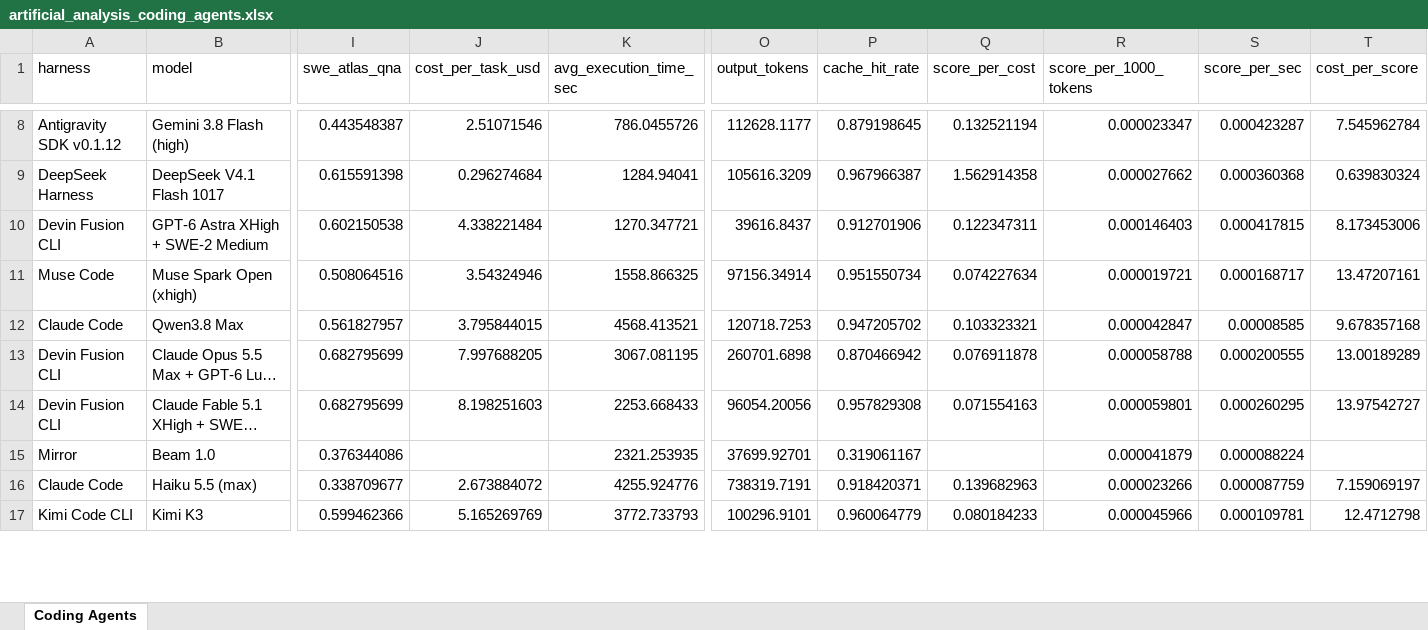
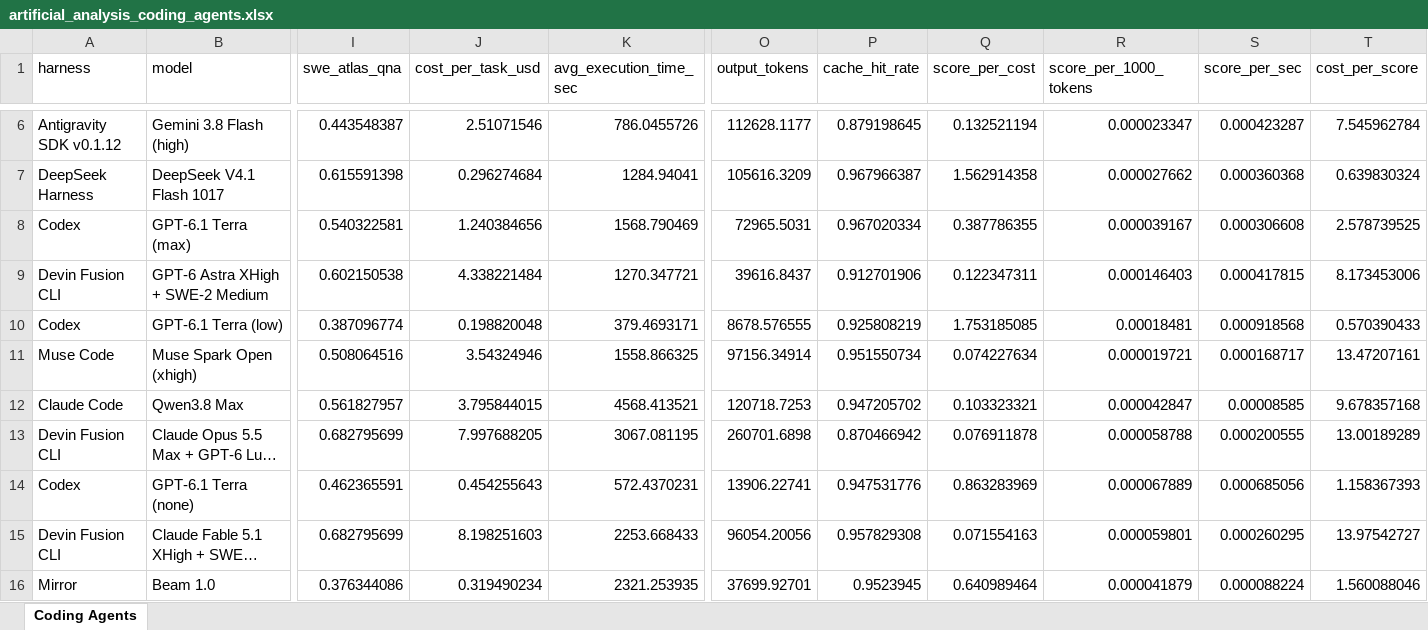
Before and after one commit to ons96/coding-agents-leaderboard, an Excel workbook: data/artificial_analysis_coding_agents.xlsx, sheet Coding Agents, drawn as a sheet; only a part is shown, gaps mark what is left out; the shorter side is filled out with more unchanged rows; long unchanged cells end in …; values as stored, in another font and other column widths than the file's, no borders; addresses are those after the commit; rows hold the shown columns only; the diff covers the shown part only; the diff names each change by its address in the sheet, - before the commit and + after, or states it on an @@ line.

```diff
--- a/data/artificial_analysis_coding_agents.xlsx (sheet Coding Agents)
+++ b/data/artificial_analysis_coding_agents.xlsx (sheet Coding Agents)
+row 8: Codex | GPT-6.1 Terra (max) | 0.540322581 | 1.240384656 | 1568.790469 | 72965.5031 | 0.967020334 | 0.387786355 | 0.000039167 | 0.000306608 | 2.578739525
+row 10: Codex | GPT-6.1 Terra (low) | 0.387096774 | 0.198820048 | 379.4693171 | 8678.576555 | 0.925808219 | 1.753185085 | 0.00018481 | 0.000918568 | 0.570390433
+row 14: Codex | GPT-6.1 Terra (none) | 0.462365591 | 0.454255643 | 572.4370231 | 13906.22741 | 0.947531776 | 0.863283969 | 0.000067889 | 0.000685056 | 1.158367393
-J16 (cost_per_task_usd): (empty)
+J16 (cost_per_task_usd): 0.319490234
-P16 (cache_hit_rate): 0.319061167
+P16 (cache_hit_rate): 0.9523945
-Q16 (score_per_cost): (empty)
+Q16 (score_per_cost): 0.640989464
-T16 (cost_per_score): (empty)
+T16 (cost_per_score): 1.560088046
```
Also changed, not shown: 3 added rows and 4 moved rows elsewhere in this sheet, data/artificial_analysis_agentic_models.xlsx, 16 other files.
